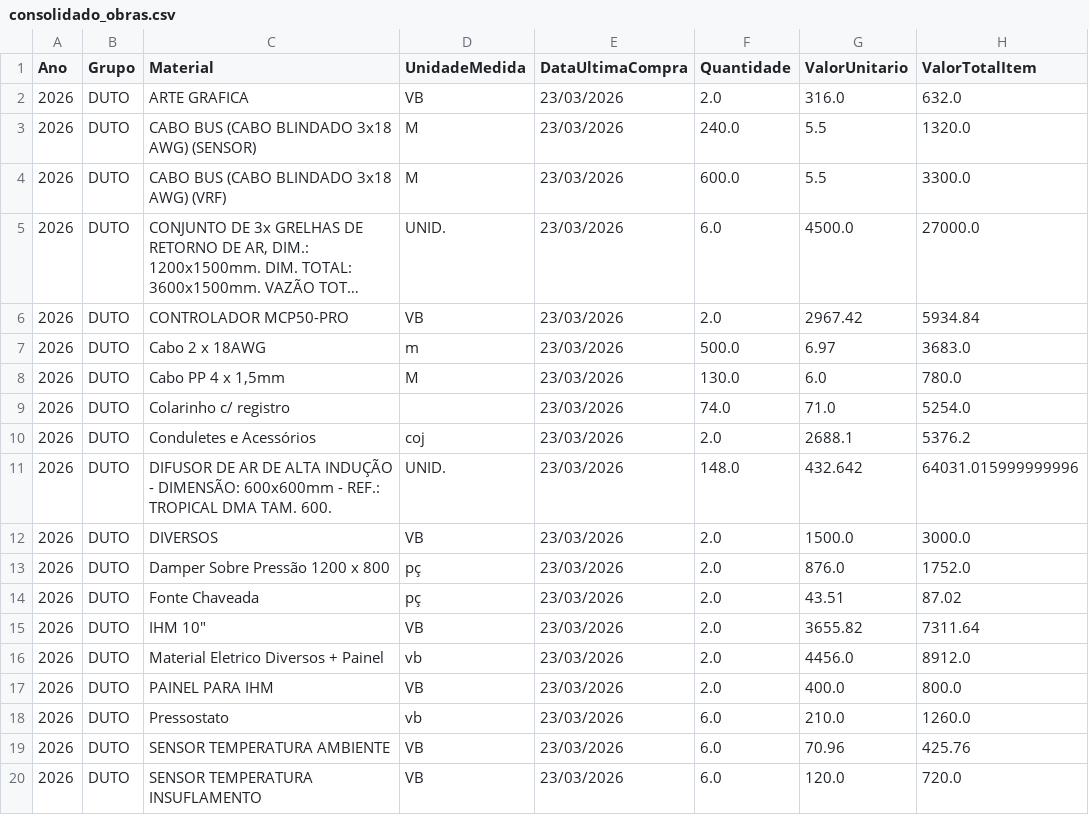
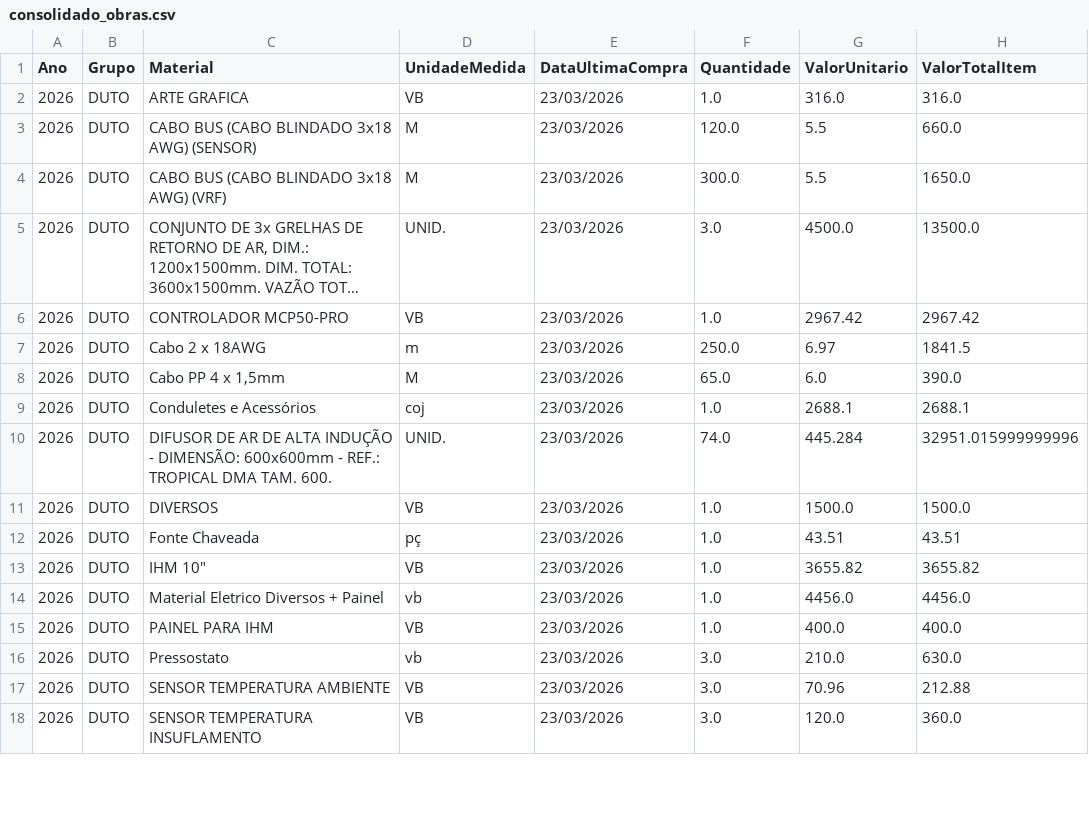
Before and after one commit to GEORGE-IMPAR/erp-impar, a CSV file: dashprocessamentos/data/consolidado_obras.csv, drawn as a sheet; only a part is shown; long unchanged cells end in …; removed rows and columns are numbered as before the commit, all else as after; the diff covers the shown part only; the diff names each change by its address in the sheet, - before the commit and + after, or states it on an @@ line.

```diff
--- a/dashprocessamentos/data/consolidado_obras.csv
+++ b/dashprocessamentos/data/consolidado_obras.csv
-F2 (Quantidade): 2.0
+F2 (Quantidade): 1.0
-H2 (ValorTotalItem): 632.0
+H2 (ValorTotalItem): 316.0
-F3 (Quantidade): 240.0
+F3 (Quantidade): 120.0
-H3 (ValorTotalItem): 1320.0
+H3 (ValorTotalItem): 660.0
-F4 (Quantidade): 600.0
+F4 (Quantidade): 300.0
-H4 (ValorTotalItem): 3300.0
+H4 (ValorTotalItem): 1650.0
-F5 (Quantidade): 6.0
+F5 (Quantidade): 3.0
-H5 (ValorTotalItem): 27000.0
+H5 (ValorTotalItem): 13500.0
-F6 (Quantidade): 2.0
+F6 (Quantidade): 1.0
-H6 (ValorTotalItem): 5934.84
+H6 (ValorTotalItem): 2967.42
-F7 (Quantidade): 500.0
+F7 (Quantidade): 250.0
-H7 (ValorTotalItem): 3683.0
+H7 (ValorTotalItem): 1841.5
-F8 (Quantidade): 130.0
+F8 (Quantidade): 65.0
-H8 (ValorTotalItem): 780.0
+H8 (ValorTotalItem): 390.0
-row 9: 2026 | DUTO | Colarinho c/ registro |  | 23/03/2026 | 74.0 | 71.0 | 5254.0
-F9 (Quantidade): 2.0
+F9 (Quantidade): 1.0
-H9 (ValorTotalItem): 5376.2
+H9 (ValorTotalItem): 2688.1
-F10 (Quantidade): 148.0
+F10 (Quantidade): 74.0
-G10 (ValorUnitario): 432.642
+G10 (ValorUnitario): 445.284
-H10 (ValorTotalItem): 64031.015999999996
+H10 (ValorTotalItem): 32951.015999999996
-F11 (Quantidade): 2.0
+F11 (Quantidade): 1.0
-H11 (ValorTotalItem): 3000.0
+H11 (ValorTotalItem): 1500.0
-row 13: 2026 | DUTO | Damper Sobre Pressão 1200 x 800 | pç | 23/03/2026 | 2.0 | 876.0 | 1752.0
-F12:F15 (Quantidade): 2.0
+F12:F15 (Quantidade): 1.0
-H12 (ValorTotalItem): 87.02
+H12 (ValorTotalItem): 43.51
-H13 (ValorTotalItem): 7311.64
+H13 (ValorTotalItem): 3655.82
-H14 (ValorTotalItem): 8912.0
+H14 (ValorTotalItem): 4456.0
-H15 (ValorTotalItem): 800.0
+H15 (ValorTotalItem): 400.0
-F16:F18 (Quantidade): 6.0
+F16:F18 (Quantidade): 3.0
-H16 (ValorTotalItem): 1260.0
+H16 (ValorTotalItem): 630.0
-H17 (ValorTotalItem): 425.76
+H17 (ValorTotalItem): 212.88
-H18 (ValorTotalItem): 720.0
+H18 (ValorTotalItem): 360.0
```
Also changed, not shown: 5 removed rows and 101 edited cells elsewhere in this file, dashprocessamentos/data/consolidado_precos.csv, 1 other file.
